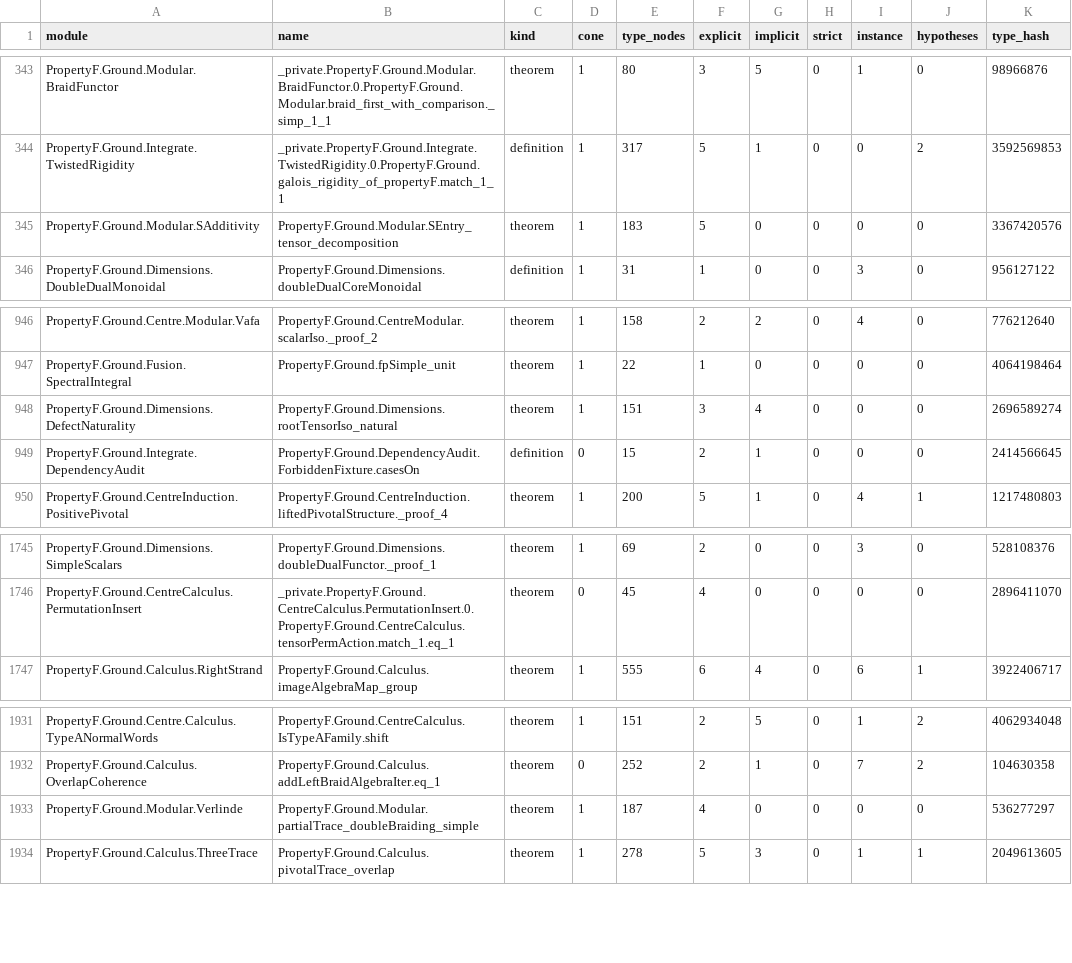
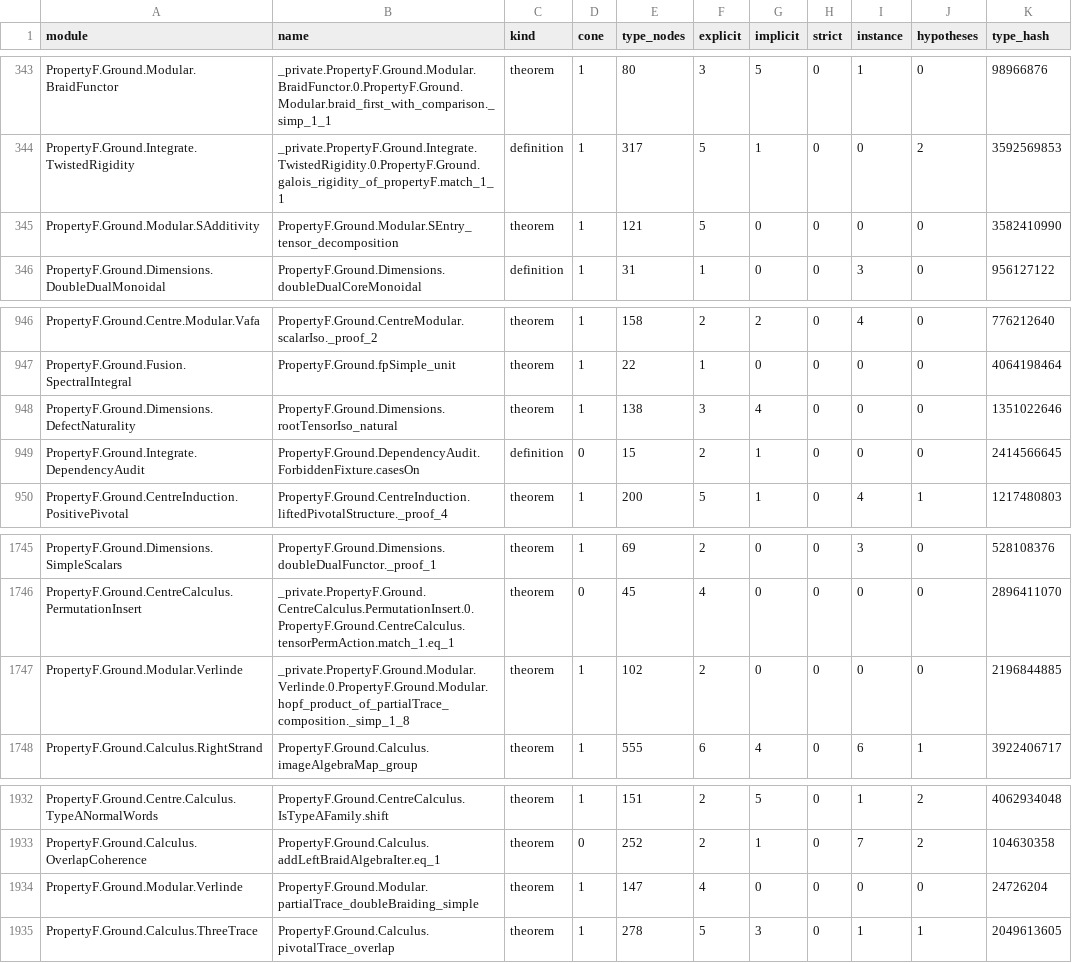
Before and after one commit to project-numina/mtc, a TSV file: STYLE_DECLARATIONS.tsv, drawn as a sheet; only a part is shown, gaps mark what is left out.

Commit message:
Refresh survey after type simplifications

```diff
--- a/STYLE_DECLARATIONS.tsv
+++ b/STYLE_DECLARATIONS.tsv
@@ -344,3 +344,3 @@ PropertyF.Ground.Modular.BraidFunctor	_private.PropertyF.Ground.Modular.BraidFun
 PropertyF.Ground.Integrate.TwistedRigidity	_private.PropertyF.Ground.Integrate.TwistedRigidity.0.PropertyF.Ground.galois_rigidity_of_propertyF.match_1_1	definition	1	317	5	1	0	0	2	3592569853
-PropertyF.Ground.Modular.SAdditivity	PropertyF.Ground.Modular.SEntry_tensor_decomposition	theorem	1	183	5	0	0	0	0	3367420576
+PropertyF.Ground.Modular.SAdditivity	PropertyF.Ground.Modular.SEntry_tensor_decomposition	theorem	1	121	5	0	0	0	0	3582410990
 PropertyF.Ground.Dimensions.DoubleDualMonoidal	PropertyF.Ground.Dimensions.doubleDualCoreMonoidal	definition	1	31	1	0	0	3	0	956127122
@@ -947,3 +947,3 @@ PropertyF.Ground.Centre.Modular.Vafa	PropertyF.Ground.CentreModular.scalarIso._p
 PropertyF.Ground.Fusion.SpectralIntegral	PropertyF.Ground.fpSimple_unit	theorem	1	22	1	0	0	0	0	4064198464
-PropertyF.Ground.Dimensions.DefectNaturality	PropertyF.Ground.Dimensions.rootTensorIso_natural	theorem	1	151	3	4	0	0	0	2696589274
+PropertyF.Ground.Dimensions.DefectNaturality	PropertyF.Ground.Dimensions.rootTensorIso_natural	theorem	1	138	3	4	0	0	0	1351022646
 PropertyF.Ground.Integrate.DependencyAudit	PropertyF.Ground.DependencyAudit.ForbiddenFixture.casesOn	definition	0	15	2	1	0	0	0	2414566645
@@ -1746,2 +1746,3 @@ PropertyF.Ground.Dimensions.SimpleScalars	PropertyF.Ground.Dimensions.doubleDual
 PropertyF.Ground.CentreCalculus.PermutationInsert	_private.PropertyF.Ground.CentreCalculus.PermutationInsert.0.PropertyF.Ground.CentreCalculus.tensorPermAction.match_1.eq_1	theorem	0	45	4	0	0	0	0	2896411070
+PropertyF.Ground.Modular.Verlinde	_private.PropertyF.Ground.Modular.Verlinde.0.PropertyF.Ground.Modular.hopf_product_of_partialTrace_composition._simp_1_8	theorem	1	102	2	0	0	0	0	2196844885
 PropertyF.Ground.Calculus.RightStrand	PropertyF.Ground.Calculus.imageAlgebraMap_group	theorem	1	555	6	4	0	6	1	3922406717
@@ -1932,3 +1933,3 @@ PropertyF.Ground.Centre.Calculus.TypeANormalWords	PropertyF.Ground.CentreCalculu
 PropertyF.Ground.Calculus.OverlapCoherence	PropertyF.Ground.Calculus.addLeftBraidAlgebraIter.eq_1	theorem	0	252	2	1	0	7	2	104630358
-PropertyF.Ground.Modular.Verlinde	PropertyF.Ground.Modular.partialTrace_doubleBraiding_simple	theorem	1	187	4	0	0	0	0	536277297
+PropertyF.Ground.Modular.Verlinde	PropertyF.Ground.Modular.partialTrace_doubleBraiding_simple	theorem	1	147	4	0	0	0	0	24726204
 PropertyF.Ground.Calculus.ThreeTrace	PropertyF.Ground.Calculus.pivotalTrace_overlap	theorem	1	278	5	3	0	1	1	2049613605
```
Also changed, not shown: STYLE_FILES.tsv, 2 other files.
